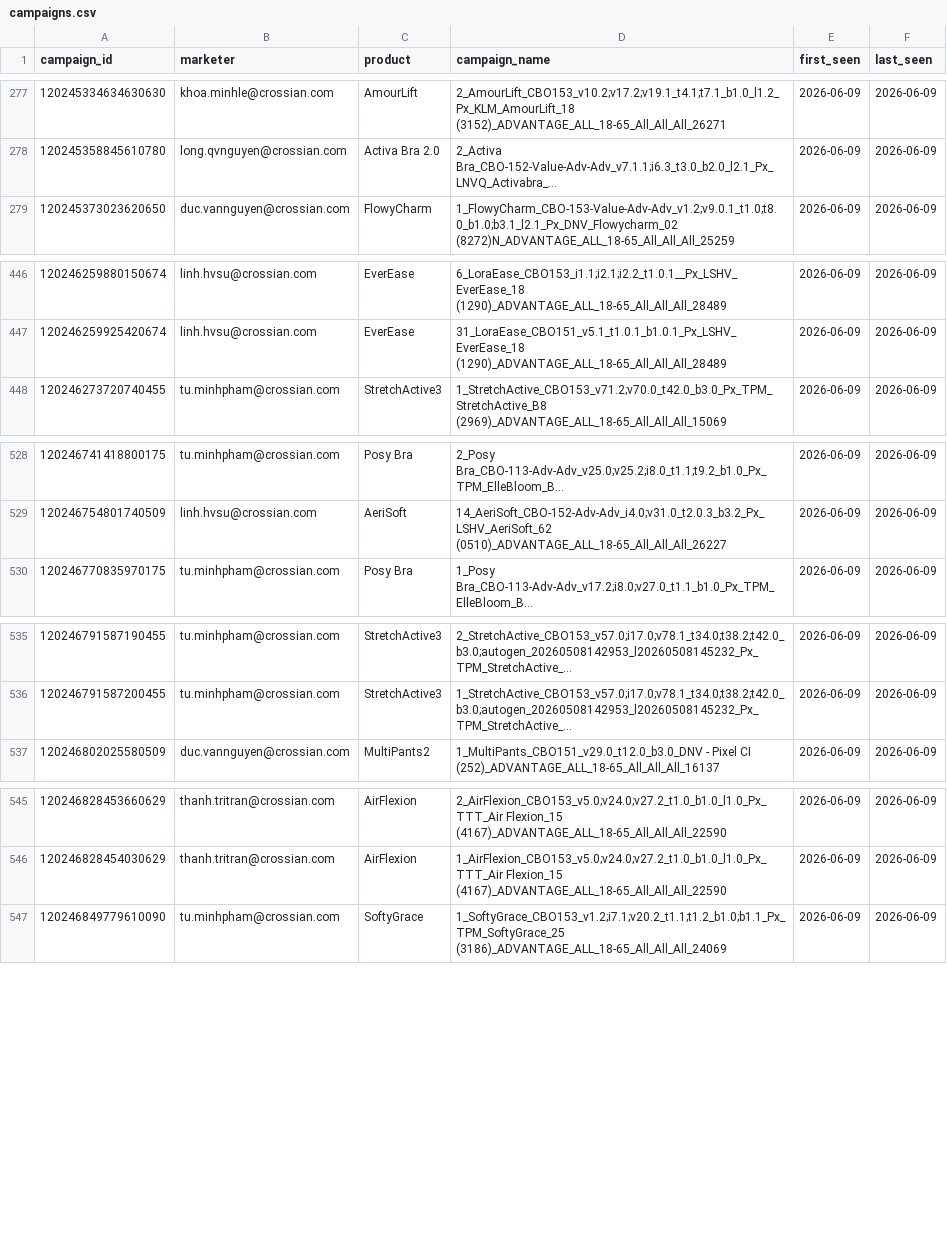
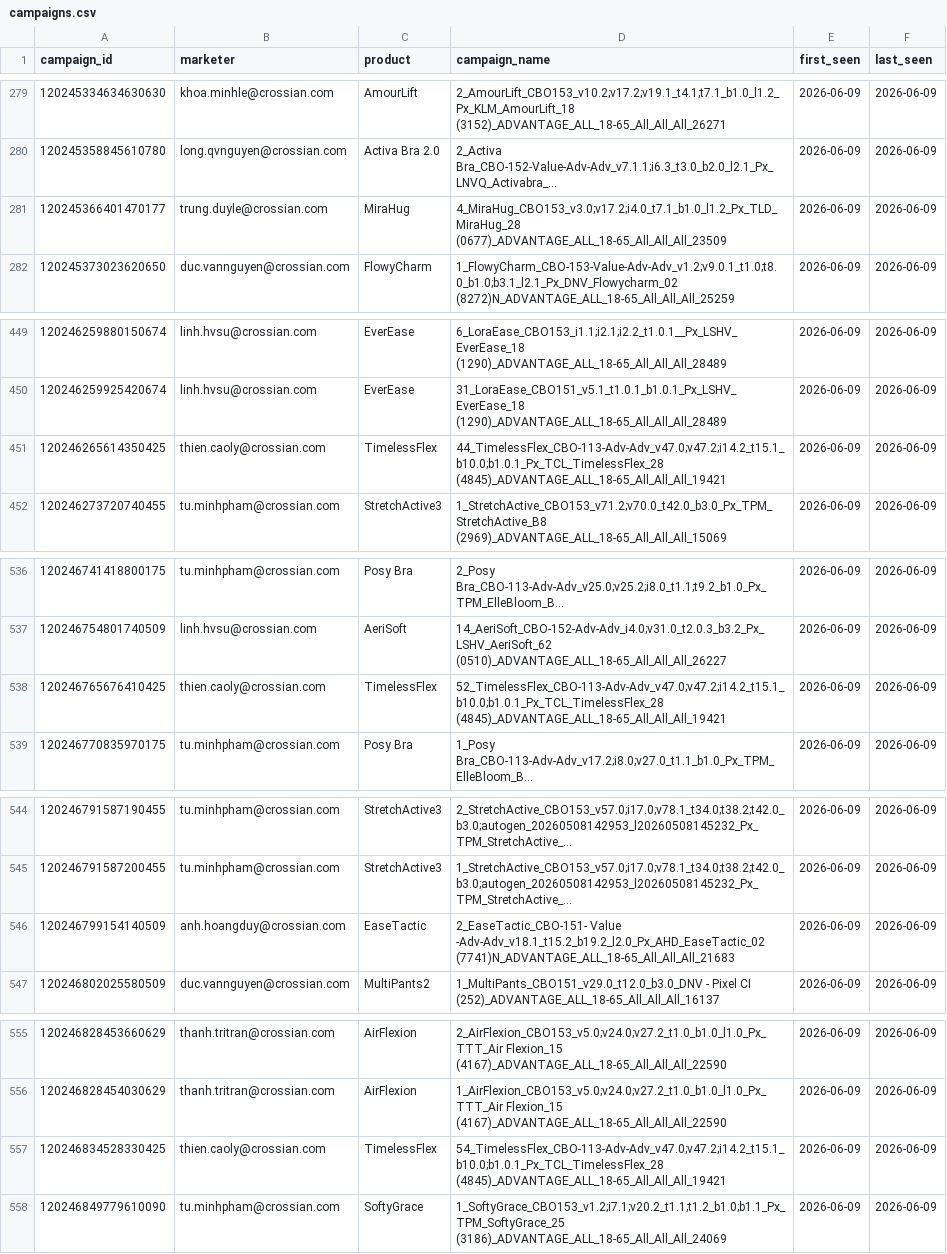
Before and after one commit to binhnguyen-ca/CAMS, a CSV file: data/campaigns.csv, drawn as a sheet; only a part is shown, gaps mark what is left out; long unchanged cells end in …; the diff covers the shown part only; the diff names each change by its address in the sheet, - before the commit and + after, or states it on an @@ line.

```diff
--- a/data/campaigns.csv
+++ b/data/campaigns.csv
+row 281: 120245366401470177 | trung.duyle@crossian.com | MiraHug | 4_MiraHug_CBO153_v3.0;v17.2;i4.0_t7.1_b1.0_l1.2_Px_TLD_MiraHug_28 (0677)_ADVANTAGE_ALL_18-65_All_All_All_23509 | 2026-06-09 | 2026-06-09
+row 451: 120246265614350425 | thien.caoly@crossian.com | TimelessFlex | 44_TimelessFlex_CBO-113-Adv-Adv_v47.0;v47.2;i14.2_t15.1_b10.0;b1.0.1_Px_TCL_TimelessFlex_28 (4845)_ADVANTAGE_ALL_18-65_All_All_All_19421 | 2026-06-09 | 2026-06-09
+row 538: 120246765676410425 | thien.caoly@crossian.com | TimelessFlex | 52_TimelessFlex_CBO-113-Adv-Adv_v47.0;v47.2;i14.2_t15.1_b10.0;b1.0.1_Px_TCL_TimelessFlex_28 (4845)_ADVANTAGE_ALL_18-65_All_All_All_19421 | 2026-06-09 | 2026-06-09
+row 546: 120246799154140509 | anh.hoangduy@crossian.com | EaseTactic | 2_EaseTactic_CBO-151- Value -Adv-Adv_v18.1_t15.2_b19.2_l2.0_Px_AHD_EaseTactic_02 (7741)N_ADVANTAGE_ALL_18-65_All_All_All_21683 | 2026-06-09 | 2026-06-09
+row 557: 120246834528330425 | thien.caoly@crossian.com | TimelessFlex | 54_TimelessFlex_CBO-113-Adv-Adv_v47.0;v47.2;i14.2_t15.1_b10.0;b1.0.1_Px_TCL_TimelessFlex_28 (4845)_ADVANTAGE_ALL_18-65_All_All_All_19421 | 2026-06-09 | 2026-06-09
```
Also changed, not shown: 18 added rows elsewhere in this file, 1 other file.
